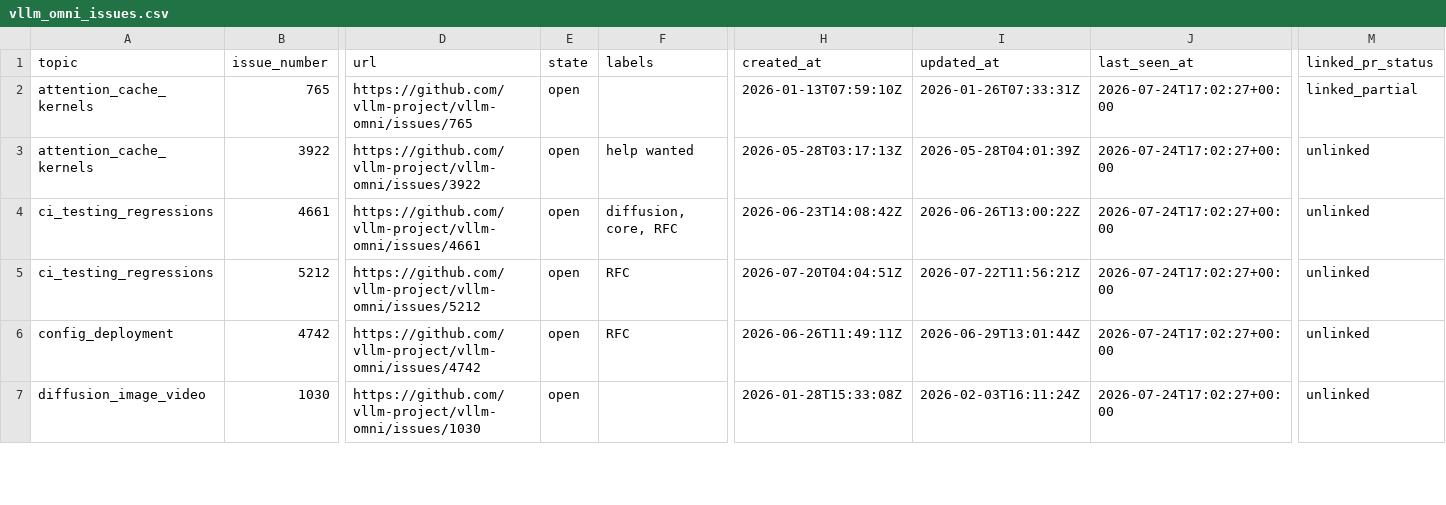
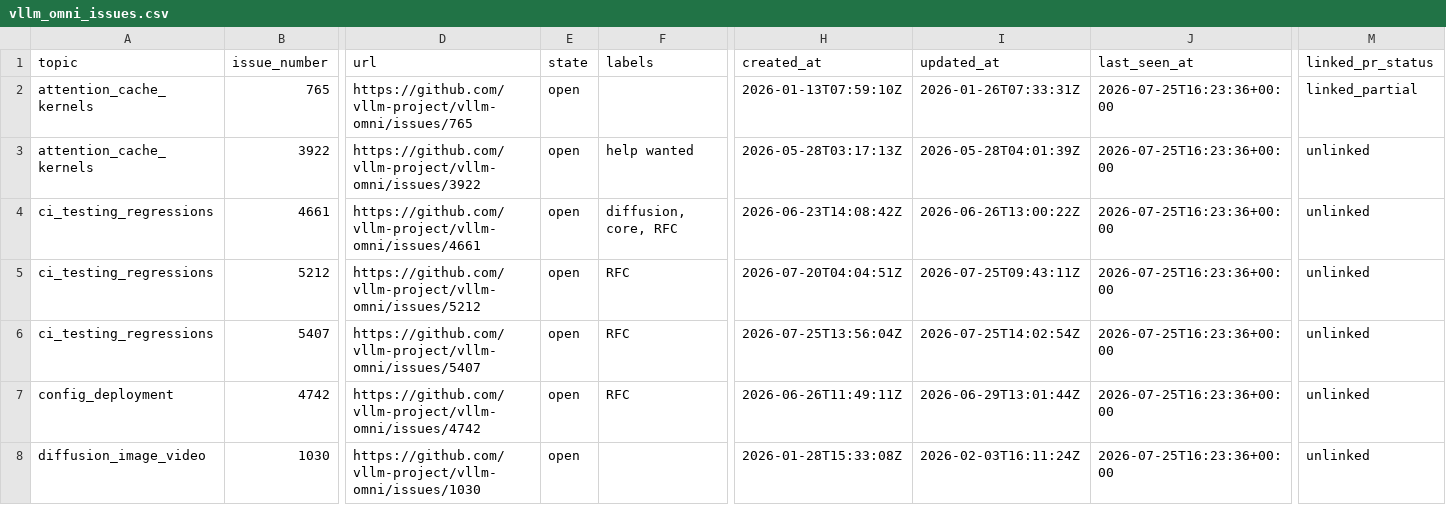
Before and after one commit to sniper35/vllm-issue-tracker, a CSV file: vllm_omni_issues.csv, drawn as a sheet; only a part is shown, gaps mark what is left out; addresses are those after the commit; rows hold the shown columns only; the diff covers the shown part only; the diff names each change by its address in the sheet, - before the commit and + after, or states it on an @@ line.

```diff
--- a/vllm_omni_issues.csv
+++ b/vllm_omni_issues.csv
-J2:J5 (last_seen_at): 2026-07-24T17:02:27+00:00
+J2:J5 (last_seen_at): 2026-07-25T16:23:36+00:00
-I5 (updated_at): 2026-07-22T11:56:21Z
+I5 (updated_at): 2026-07-25T09:43:11Z
+row 6: ci_testing_regressions | 5407 | https://github.com/vllm-project/vllm-omni/issues/5407 | open | RFC | 2026-07-25T13:56:04Z | 2026-07-25T14:02:54Z | 2026-07-25T16:23:36+00:00 | unlinked
-J7:J8 (last_seen_at): 2026-07-24T17:02:27+00:00
+J7:J8 (last_seen_at): 2026-07-25T16:23:36+00:00
```
Also changed, not shown: 2 added rows and 146 edited cells elsewhere in this file, vllm_issues.csv, 4 other files.
